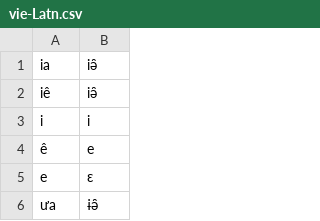
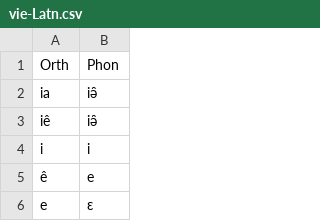
Before and after one commit to dmort27/epitran, a CSV file: epitran/data/map/vie-Latn.csv, drawn as a sheet; only a part is shown; the shorter side is filled out with more unchanged rows; the diff names each change by its address in the sheet, - before the commit and + after, or states it on an @@ line.

```diff
--- a/epitran/data/map/vie-Latn.csv
+++ b/epitran/data/map/vie-Latn.csv
+row 1: Orth | Phon
```
Also changed, not shown: epitran/data/map/cat-Latn.csv, epitran/data/map/ukr-Cyrl.csv, 4 other files.
